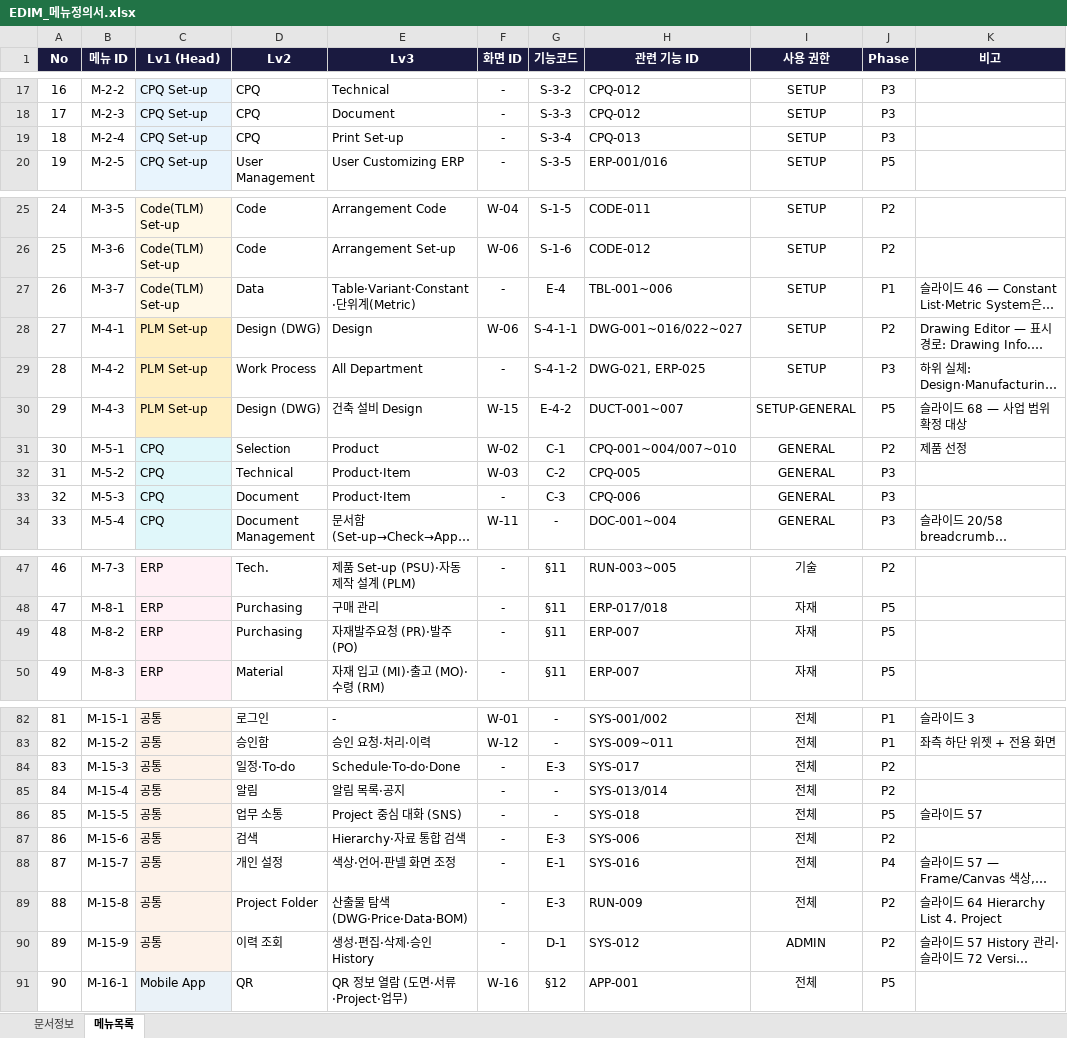
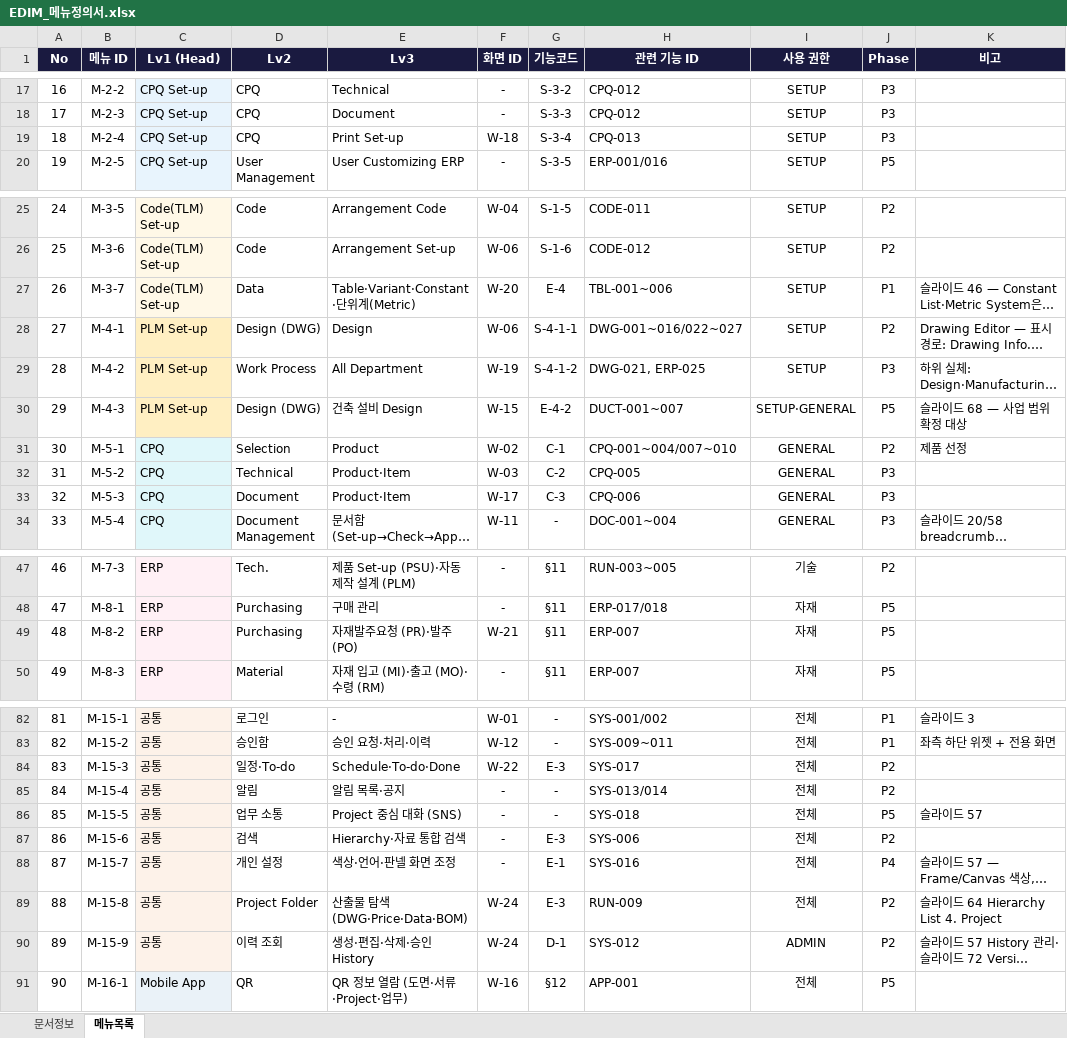
Before and after one commit to fankh/external-projects, an Excel workbook: edim-ai-blueprint/docs/EDIM_메뉴정의서.xlsx, sheet 메뉴목록, drawn as a sheet; only a part is shown, gaps mark what is left out; long unchanged cells end in …; values as stored, in another font and other column widths than the file's, no borders; the diff covers the shown part only; the diff names each change by its address in the sheet, - before the commit and + after, or states it on an @@ line.

```diff
--- a/edim-ai-blueprint/docs/EDIM_메뉴정의서.xlsx (sheet 메뉴목록)
+++ b/edim-ai-blueprint/docs/EDIM_메뉴정의서.xlsx (sheet 메뉴목록)
-F19 (화면 ID): -
+F19 (화면 ID): W-18
-F27 (화면 ID): -
+F27 (화면 ID): W-20
-F29 (화면 ID): -
+F29 (화면 ID): W-19
-F33 (화면 ID): -
+F33 (화면 ID): W-17
-F49 (화면 ID): -
+F49 (화면 ID): W-21
-F84 (화면 ID): -
+F84 (화면 ID): W-22
-F89:F90 (화면 ID): -
+F89:F90 (화면 ID): W-24
```
Also changed, not shown: 1 edited cell elsewhere in this sheet, edim-ai-blueprint/docs/EDIM_권한승인정의서.xlsx, edim-ai-blueprint/docs/EDIM_산출물목록.xlsx, 6 other files.
